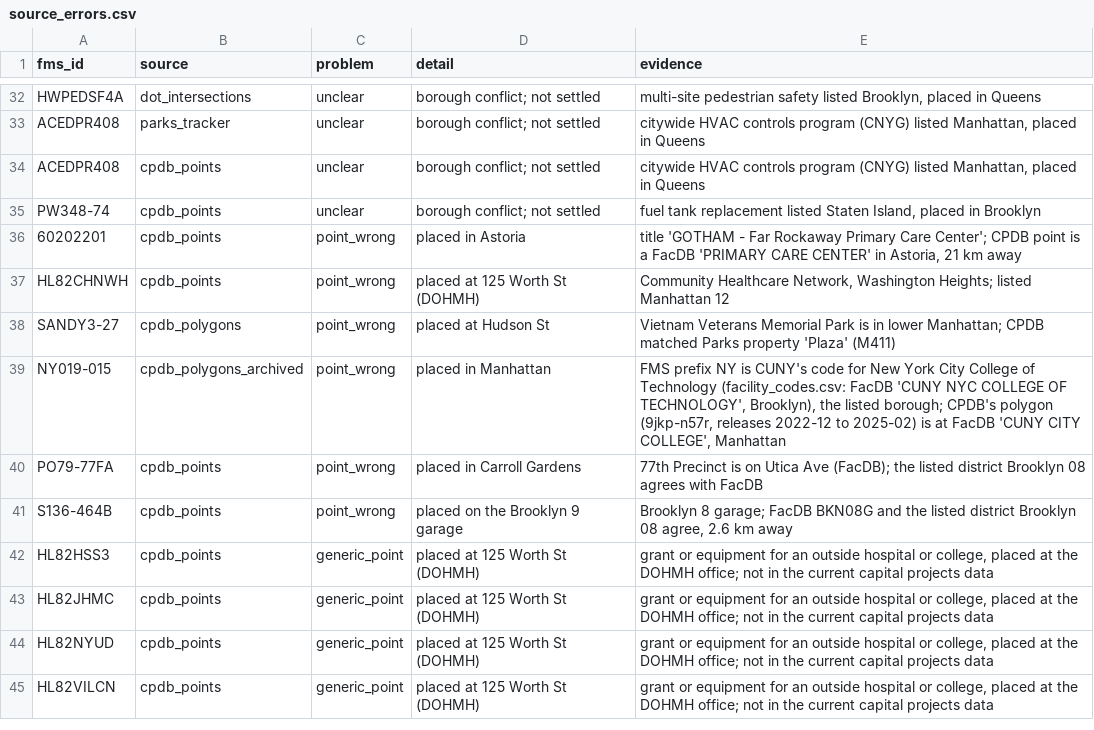
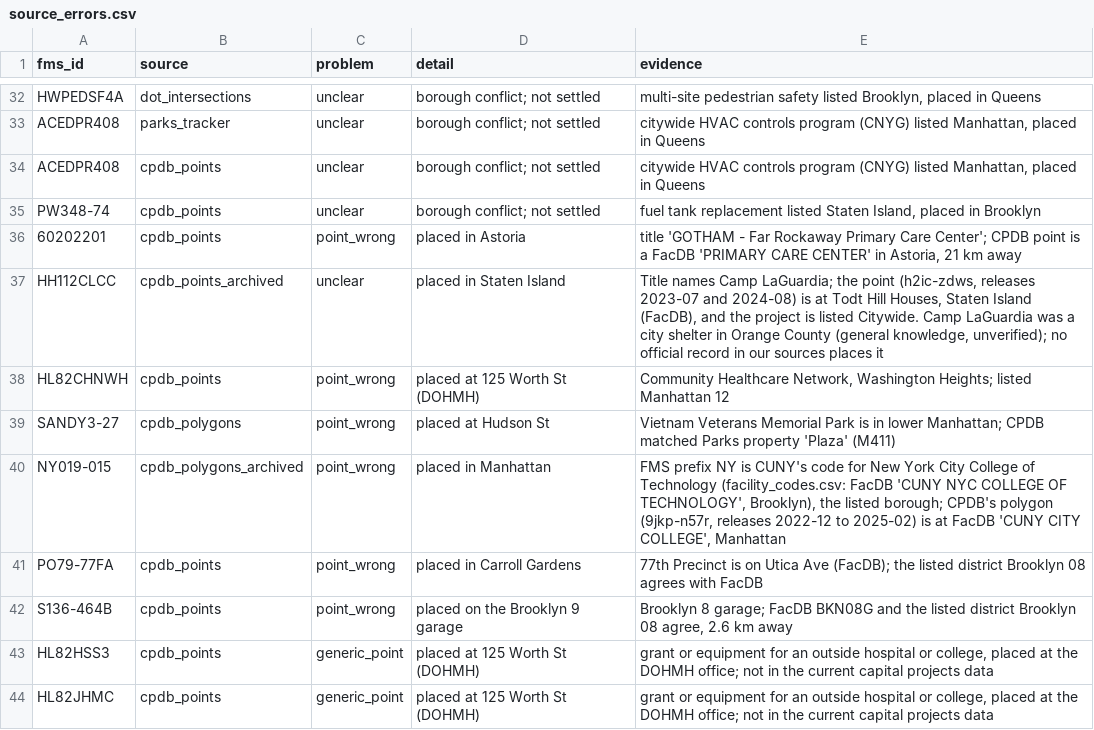
Before and after one commit to adamcantor22/nyc_capital_project_tracker, a CSV file: pipeline/source_errors.csv, drawn as a sheet; only a part is shown, gaps mark what is left out; the shorter side is filled out with more unchanged rows; the diff names each change by its address in the sheet, - before the commit and + after, or states it on an @@ line.

```diff
--- a/pipeline/source_errors.csv
+++ b/pipeline/source_errors.csv
+row 37: HH112CLCC | cpdb_points_archived | unclear | placed in Staten Island | Title names Camp LaGuardia; the point (h2ic-zdws, releases 2023-07 and 2024-08) is at Todt Hill Houses, Staten Island (FacDB), and the project is listed Citywide. Camp LaGuardia was a city shelter in Orange County (general knowledge, unverified); no official record in our sources places it
```
Also changed, not shown: 7 other files.
